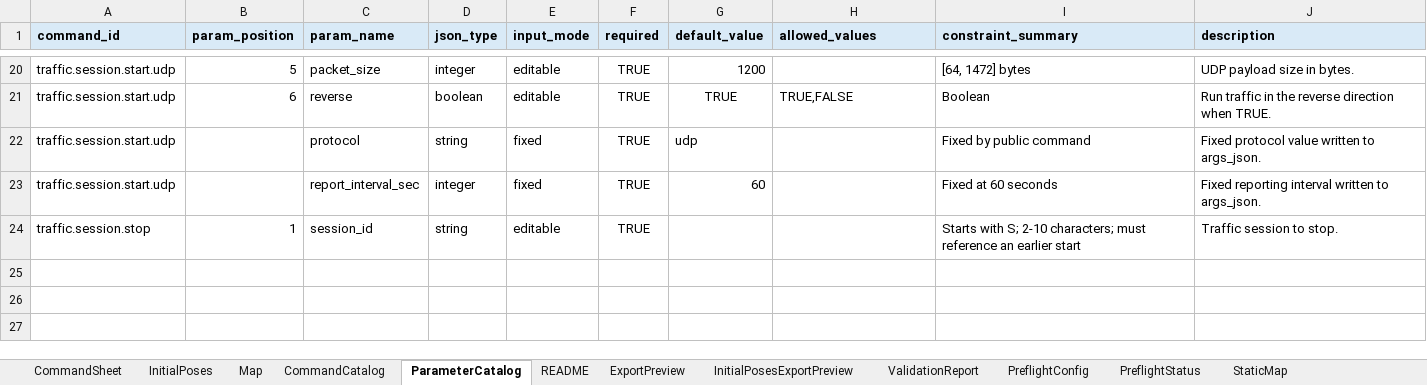
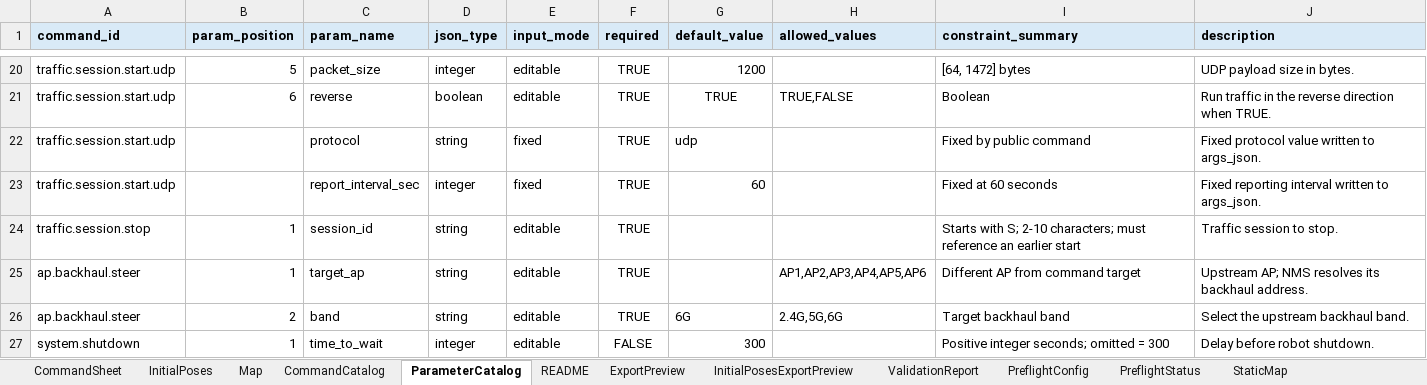
Before and after one commit to jtchen9/RunNMS, an Excel workbook: sitemap/DemoRoom/script_authoring/AutoLab_DemoRoom_Template.xlsm, sheet ParameterCatalog, drawn as a sheet; only a part is shown, gaps mark what is left out; values as stored, in another font and other column widths than the file's, no borders; the diff names each change by its address in the sheet, - before the commit and + after, or states it on an @@ line.

Commit message:
shutdown + backhaul steering

```diff
--- a/sitemap/DemoRoom/script_authoring/AutoLab_DemoRoom_Template.xlsm (sheet ParameterCatalog)
+++ b/sitemap/DemoRoom/script_authoring/AutoLab_DemoRoom_Template.xlsm (sheet ParameterCatalog)
+row 25: ap.backhaul.steer | 1 | target_ap | string | editable | TRUE |  | AP1,AP2,AP3,AP4,AP5,AP6 | Different AP from command target | Upstream AP; NMS resolves its backhaul address.
+row 26: ap.backhaul.steer | 2 | band | string | editable | TRUE | 6G | 2.4G,5G,6G | Target backhaul band | Select the upstream backhaul band.
+row 27: system.shutdown | 1 | time_to_wait | integer | editable | FALSE | 300 |  | Positive integer seconds; omitted = 300 | Delay before robot shutdown.
```
Also changed, not shown: sheet CommandCatalog, hidden cells, 5 other files.
